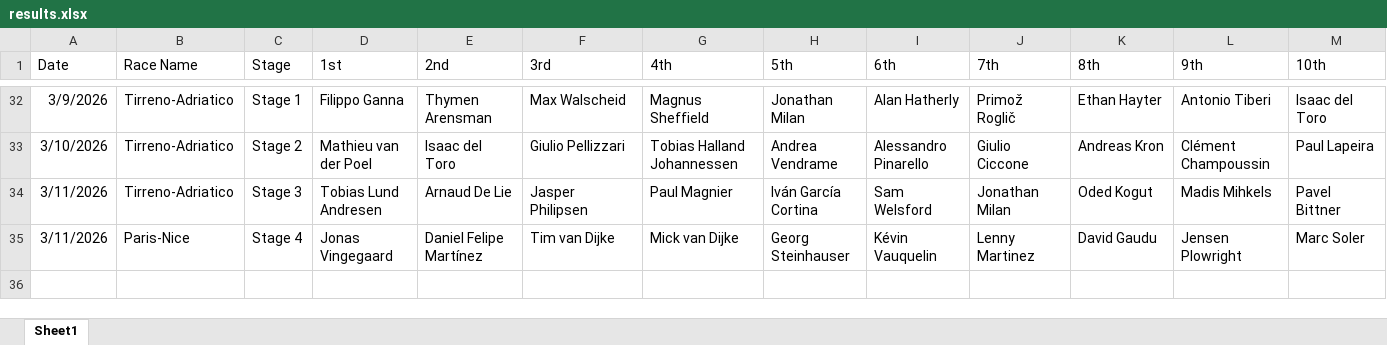
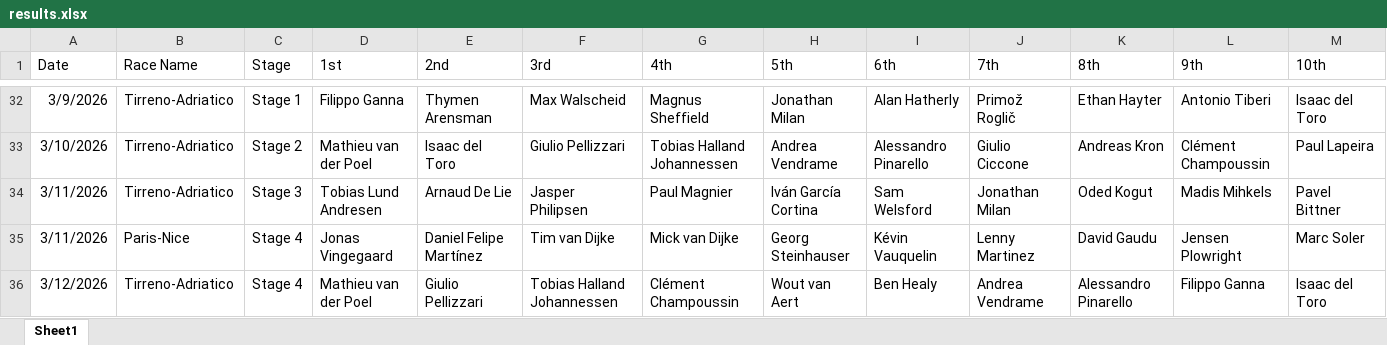
Before and after one commit to danpsh/Fantasy-Cycling, an Excel workbook: results.xlsx, sheet Sheet1, drawn as a sheet; only a part is shown, gaps mark what is left out; values as stored, in another font and other column widths than the file's, no borders; the diff names each change by its address in the sheet, - before the commit and + after, or states it on an @@ line.

Commit message:
Add files via upload

```diff
--- a/results.xlsx (sheet Sheet1)
+++ b/results.xlsx (sheet Sheet1)
+row 36: 3/12/2026 | Tirreno-Adriatico | Stage 4 | Mathieu van der Poel | Giulio Pellizzari | Tobias Halland Johannessen | Clément Champoussin | Wout van Aert | Ben Healy | Andrea Vendrame | Alessandro Pinarello | Filippo Ganna | Isaac del Toro
```
